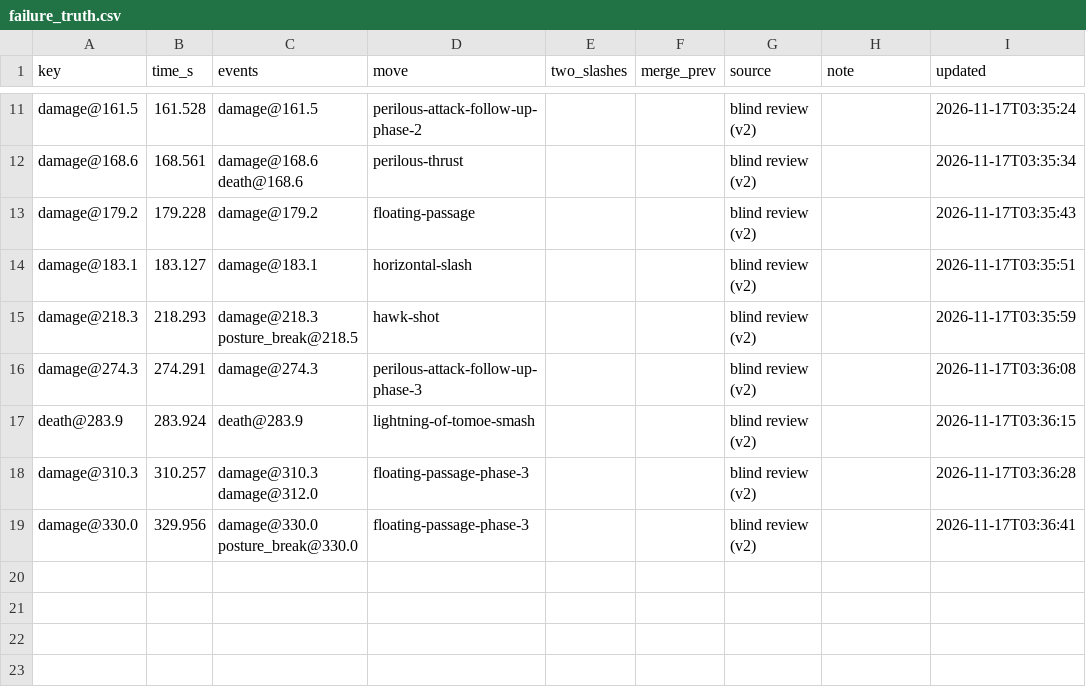
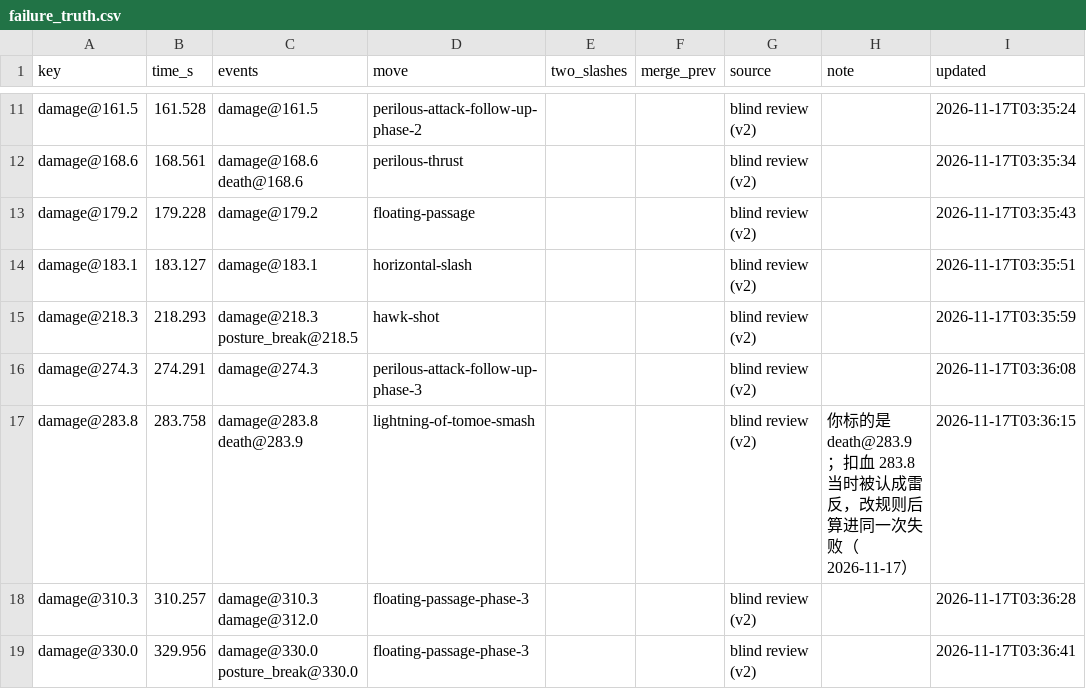
Before and after one commit to CanYouTeachMeHowToCode/Sekiro-boss-practice-analytics, a CSV file: research/ground_truth/annotations/vanilla/genichiro/2026-11-17-castle-4/failure_truth.csv, drawn as a sheet; only a part is shown, gaps mark what is left out.

```diff
--- a/research/ground_truth/annotations/vanilla/genichiro/2026-11-17-castle-4/failure_truth.csv
+++ b/research/ground_truth/annotations/vanilla/genichiro/2026-11-17-castle-4/failure_truth.csv
@@ -16,3 +16,3 @@ damage@218.3,218.293,damage@218.3 posture_break@218.5,hawk-shot,,,blind review (
 damage@274.3,274.291,damage@274.3,perilous-attack-follow-up-phase-3,,,blind review (v2),,2026-11-17T03:36:08
-death@283.9,283.924,death@283.9,lightning-of-tomoe-smash,,,blind review (v2),,2026-11-17T03:36:15
+damage@283.8,283.758,damage@283.8 death@283.9,lightning-of-tomoe-smash,,,blind review (v2),你标的是 death@283.9；扣血 283.8 当时被认成雷反，改规则后算进同一次失败（2026-11-17）,2026-11-17T03:36:15
 damage@310.3,310.257,damage@310.3 damage@312.0,floating-passage-phase-3,,,blind review (v2),,2026-11-17T03:36:28
```
